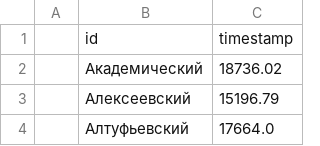
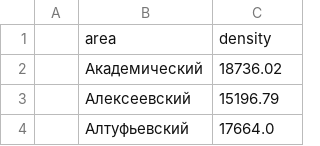
Before and after one commit to OrlovAlexandr/urfu_test1, a CSV file: mos_tables/mos_pop_density.csv, drawn as a sheet; only a part is shown; removed rows and columns are numbered as before the commit, all else as after; the diff names each change by its address in the sheet, - before the commit and + after, or states it on an @@ line.

Commit message:
header1

```diff
--- a/mos_tables/mos_pop_density.csv
+++ b/mos_tables/mos_pop_density.csv
-row 1:  | id | timestamp
+row 1:  | area | density
```
